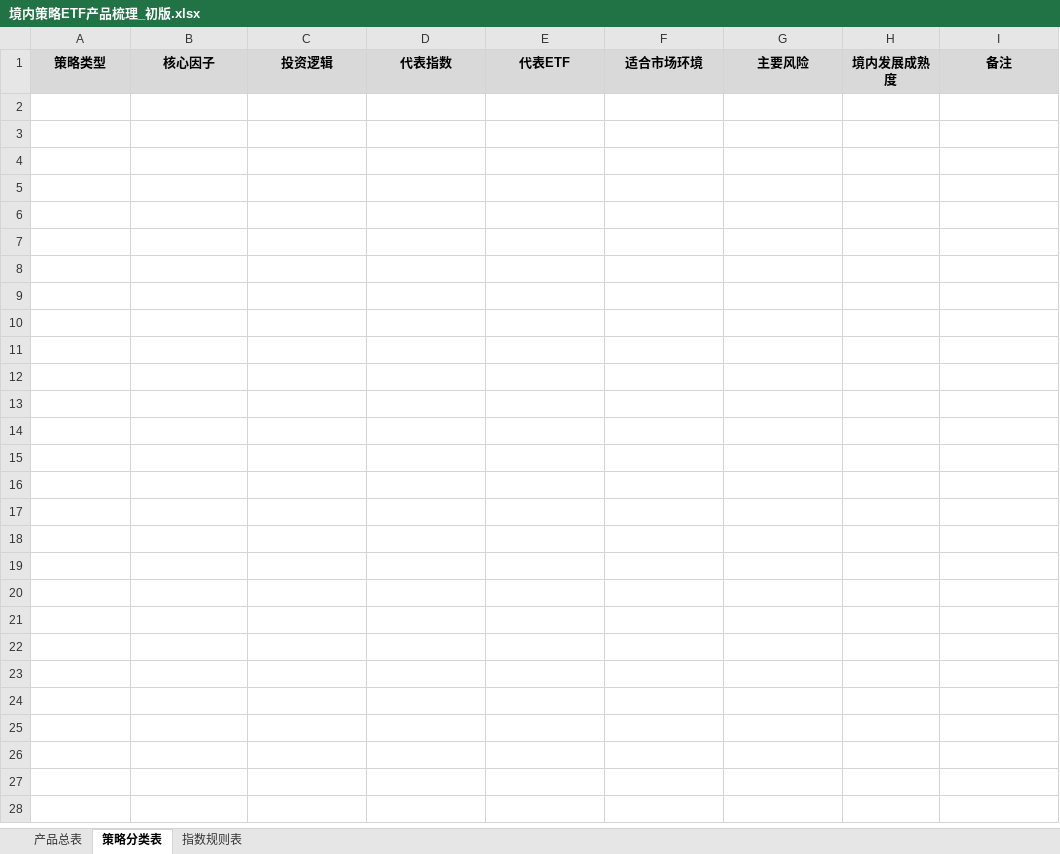
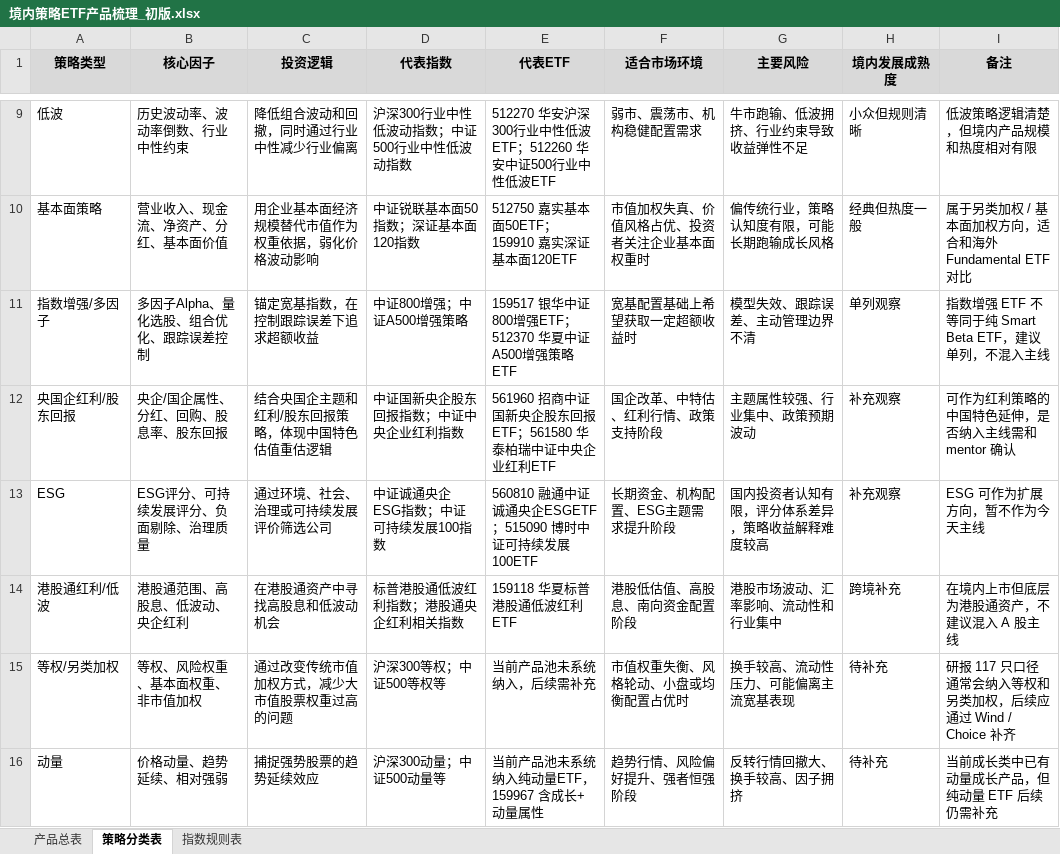
Before and after one commit to Aequanimis/FullGoal-QUANT, an Excel workbook: 02_outputs/excel/境内策略ETF产品梳理_初版.xlsx, sheet 策略分类表, drawn as a sheet; only a part is shown, gaps mark what is left out; values as stored, in another font and other column widths than the file's, no borders; the diff covers the shown part only; the diff names each change by its address in the sheet, - before the commit and + after, or states it on an @@ line.

```diff
--- a/02_outputs/excel/境内策略ETF产品梳理_初版.xlsx (sheet 策略分类表)
+++ b/02_outputs/excel/境内策略ETF产品梳理_初版.xlsx (sheet 策略分类表)
+row 9: 低波 | 历史波动率、波动率倒数、行业中性约束 | 降低组合波动和回撤，同时通过行业中性减少行业偏离 | 沪深300行业中性低波动指数；中证500行业中性低波动指数 | 512270 华安沪深300行业中性低波ETF；512260 华安中证500行业中性低波ETF | 弱市、震荡市、机构稳健配置需求 | 牛市跑输、低波拥挤、行业约束导致收益弹性不足 | 小众但规则清晰 | 低波策略逻辑清楚，但境内产品规模和热度相对有限
+row 10: 基本面策略 | 营业收入、现金流、净资产、分红、基本面价值 | 用企业基本面经济规模替代市值作为权重依据，弱化价格波动影响 | 中证锐联基本面50指数；深证基本面120指数 | 512750 嘉实基本面50ETF；159910 嘉实深证基本面120ETF | 市值加权失真、价值风格占优、投资者关注企业基本面权重时 | 偏传统行业，策略认知度有限，可能长期跑输成长风格 | 经典但热度一般 | 属于另类加权 / 基本面加权方向，适合和海外 Fundamental ETF 对比
+row 11: 指数增强/多因子 | 多因子Alpha、量化选股、组合优化、跟踪误差控制 | 锚定宽基指数，在控制跟踪误差下追求超额收益 | 中证800增强；中证A500增强策略 | 159517 银华中证800增强ETF；512370 华夏中证A500增强策略ETF | 宽基配置基础上希望获取一定超额收益时 | 模型失效、跟踪误差、主动管理边界不清 | 单列观察 | 指数增强 ETF 不等同于纯 Smart Beta ETF，建议单列，不混入主线
+row 12: 央国企红利/股东回报 | 央企/国企属性、分红、回购、股息率、股东回报 | 结合央国企主题和红利/股东回报策略，体现中国特色估值重估逻辑 | 中证国新央企股东回报指数；中证中央企业红利指数 | 561960 招商中证国新央企股东回报ETF；561580 华泰柏瑞中证中央企业红利ETF | 国企改革、中特估、红利行情、政策支持阶段 | 主题属性较强、行业集中、政策预期波动 | 补充观察 | 可作为红利策略的中国特色延伸，是否纳入主线需和 mentor 确认
+row 13: ESG | ESG评分、可持续发展评分、负面剔除、治理质量 | 通过环境、社会、治理或可持续发展评价筛选公司 | 中证诚通央企ESG指数；中证可持续发展100指数 | 560810 融通中证诚通央企ESGETF；515090 博时中证可持续发展100ETF | 长期资金、机构配置、ESG主题需求提升阶段 | 国内投资者认知有限，评分体系差异，策略收益解释难度较高 | 补充观察 | ESG 可作为扩展方向，暂不作为今天主线
+row 14: 港股通红利/低波 | 港股通范围、高股息、低波动、央企红利 | 在港股通资产中寻找高股息和低波动机会 | 标普港股通低波红利指数；港股通央企红利相关指数 | 159118 华夏标普港股通低波红利ETF | 港股低估值、高股息、南向资金配置阶段 | 港股市场波动、汇率影响、流动性和行业集中 | 跨境补充 | 在境内上市但底层为港股通资产，不建议混入 A 股主线
+row 15: 等权/另类加权 | 等权、风险权重、基本面权重、非市值加权 | 通过改变传统市值加权方式，减少大市值股票权重过高的问题 | 沪深300等权；中证500等权等 | 当前产品池未系统纳入，后续需补充 | 市值权重失衡、风格轮动、小盘或均衡配置占优时 | 换手较高、流动性压力、可能偏离主流宽基表现 | 待补充 | 研报 117 只口径通常会纳入等权和另类加权，后续应通过 Wind / Choice 补齐
+row 16: 动量 | 价格动量、趋势延续、相对强弱 | 捕捉强势股票的趋势延续效应 | 沪深300动量；中证500动量等 | 当前产品池未系统纳入纯动量ETF，159967 含成长+动量属性 | 趋势行情、风险偏好提升、强者恒强阶段 | 反转行情回撤大、换手较高、因子拥挤 | 待补充 | 当前成长类中已有动量成长产品，但纯动量 ETF 后续仍需补充
```
Also changed, not shown: 7 added rows elsewhere in this sheet, 01_processed_data/classification/境内策略ETF产品池_代表产品筛选版.xlsx, 5 other files.
